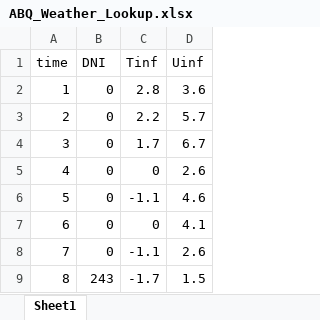
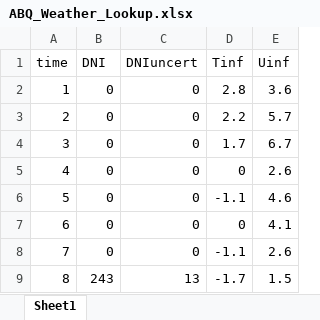
Before and after one commit to kadenP/G3P3SystemModeling, an Excel workbook: ABQ_Weather_Lookup.xlsx, sheet Sheet1, drawn as a sheet; only a part is shown; values as stored, in another font and other column widths than the file's, no borders; the diff names each change by its address in the sheet, - before the commit and + after, or states it on an @@ line.

```diff
--- a/ABQ_Weather_Lookup.xlsx (sheet Sheet1)
+++ b/ABQ_Weather_Lookup.xlsx (sheet Sheet1)
+column C (DNIuncert), rows 2-9: 0 | 0 | 0 | 0 | 0 | 0 | 0 | 13
```
Also changed, not shown: 5 other files.
